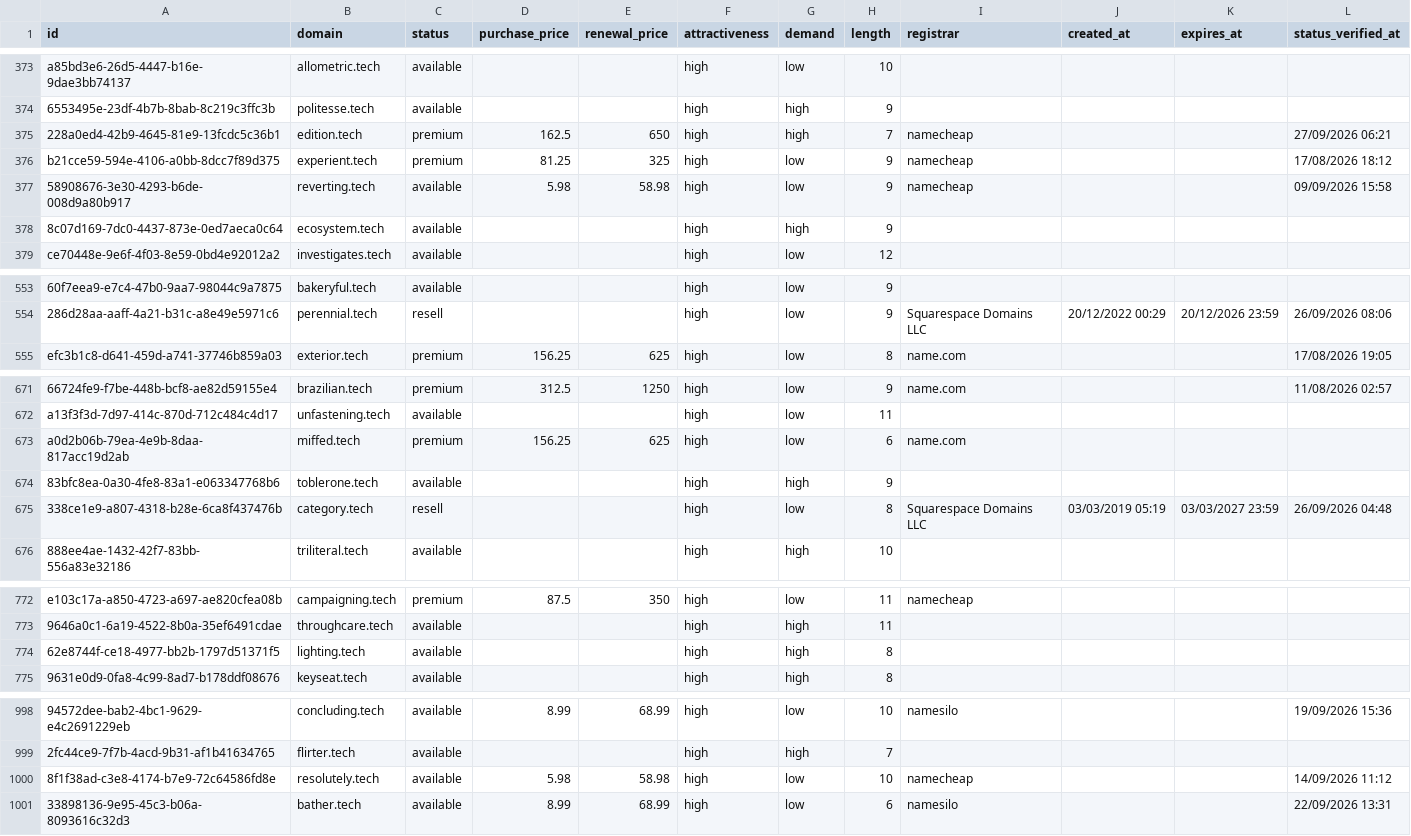
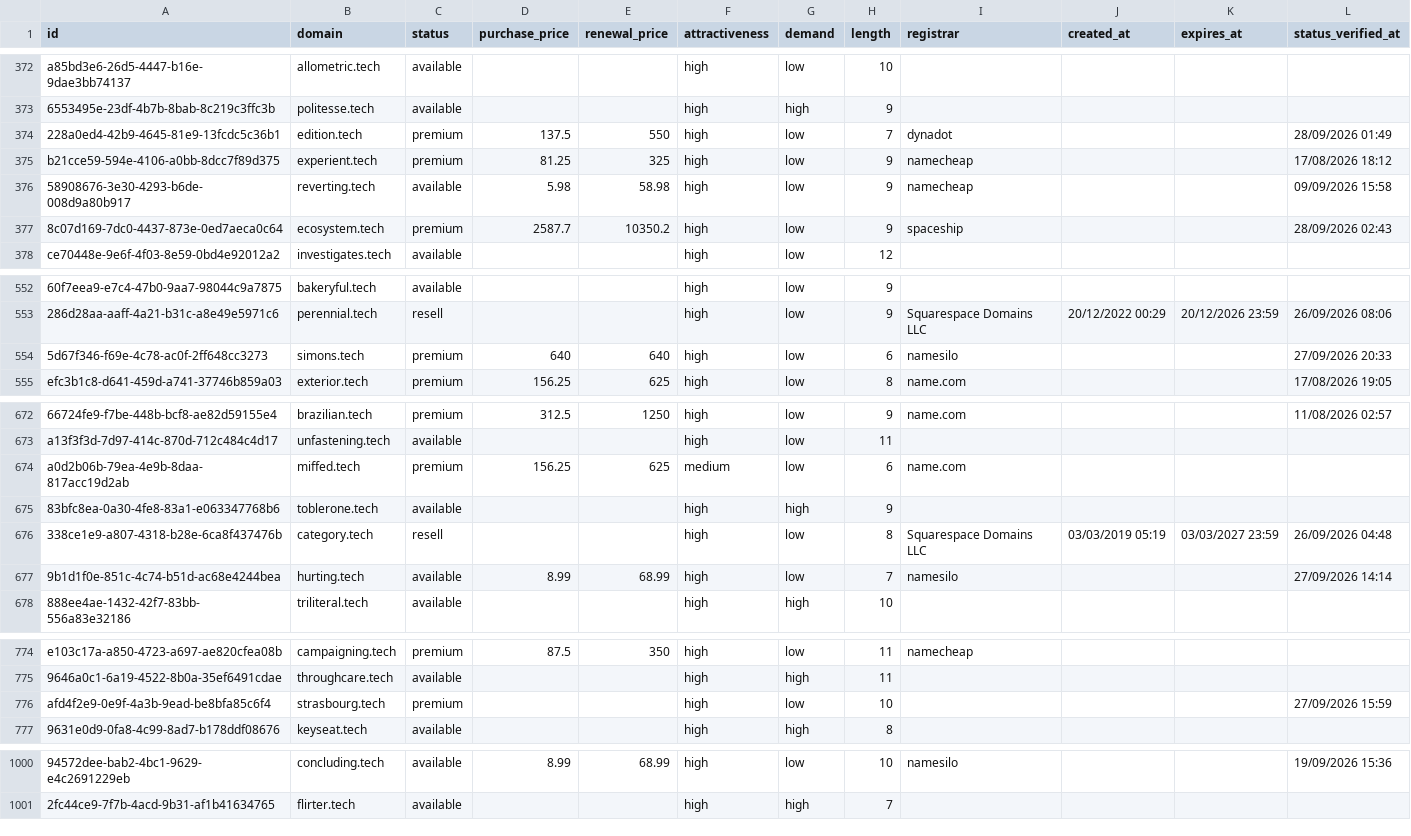
Before and after one commit to UniqueDomains/tech-oneword-domains, a CSV file: tech.csv, drawn as a sheet; only a part is shown, gaps mark what is left out; removed rows and columns are numbered as before the commit, all else as after; the diff covers the shown part only; the diff names each change by its address in the sheet, - before the commit and + after, or states it on an @@ line.

Commit message:
Domains update

```diff
--- a/tech.csv
+++ b/tech.csv
-D374 (purchase_price): 162.5
+D374 (purchase_price): 137.5
-E374 (renewal_price): 650
+E374 (renewal_price): 550
-G374 (demand): high
+G374 (demand): low
-I374 (registrar): namecheap
+I374 (registrar): dynadot
-L374 (status_verified_at): 27/09/2026 06:21
+L374 (status_verified_at): 28/09/2026 01:49
-C377 (status): available
+C377 (status): premium
-D377 (purchase_price): (empty)
+D377 (purchase_price): 2587.7
-E377 (renewal_price): (empty)
+E377 (renewal_price): 10350.2
-G377 (demand): high
+G377 (demand): low
-I377 (registrar): (empty)
+I377 (registrar): spaceship
-L377 (status_verified_at): (empty)
+L377 (status_verified_at): 28/09/2026 02:43
+row 554: 5d67f346-f69e-4c78-ac0f-2ff648cc3273 | simons.tech | premium | 640 | 640 | high | low | 6 | namesilo |  |  | 27/09/2026 20:33
-F674 (attractiveness): high
+F674 (attractiveness): medium
+row 677: 9b1d1f0e-851c-4c74-b51d-ac68e4244bea | hurting.tech | available | 8.99 | 68.99 | high | low | 7 | namesilo |  |  | 27/09/2026 14:14
-row 774: 62e8744f-ce18-4977-bb2b-1797d51371f5 | lighting.tech | available |  |  | high | high | 8
+row 776: afd4f2e9-0e9f-4a3b-9ead-be8bfa85c6f4 | strasbourg.tech | premium |  |  | high | low | 10 |  |  |  | 27/09/2026 15:59
-row 1000: 8f1f38ad-c3e8-4174-b7e9-72c64586fd8e | resolutely.tech | available | 5.98 | 58.98 | high | low | 10 | namecheap |  |  | 14/09/2026 11:12
-row 1001: 33898136-9e95-45c3-b06a-8093616c32d3 | bather.tech | available | 8.99 | 68.99 | high | low | 6 | namesilo |  |  | 22/09/2026 13:31
```
Also changed, not shown: 2 added rows, 2 removed rows and 74 edited cells elsewhere in this file, 4 other files.
